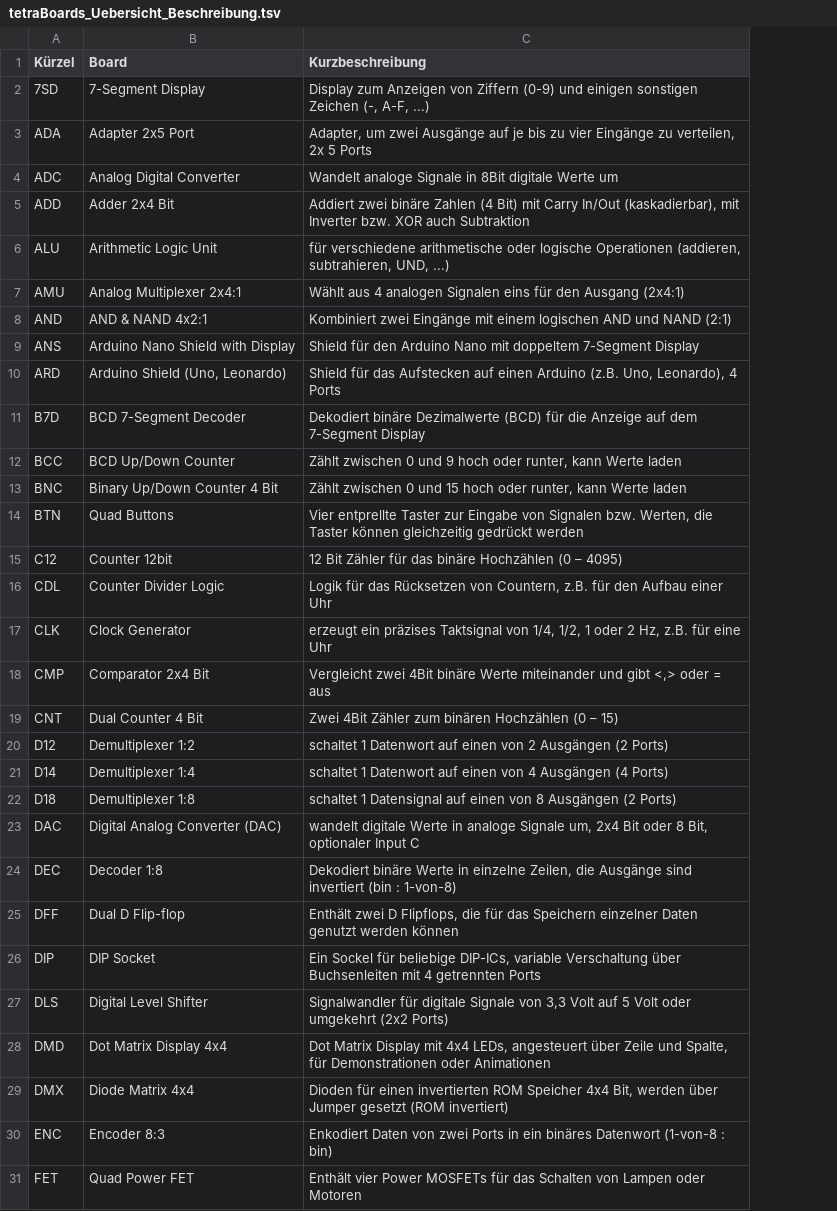
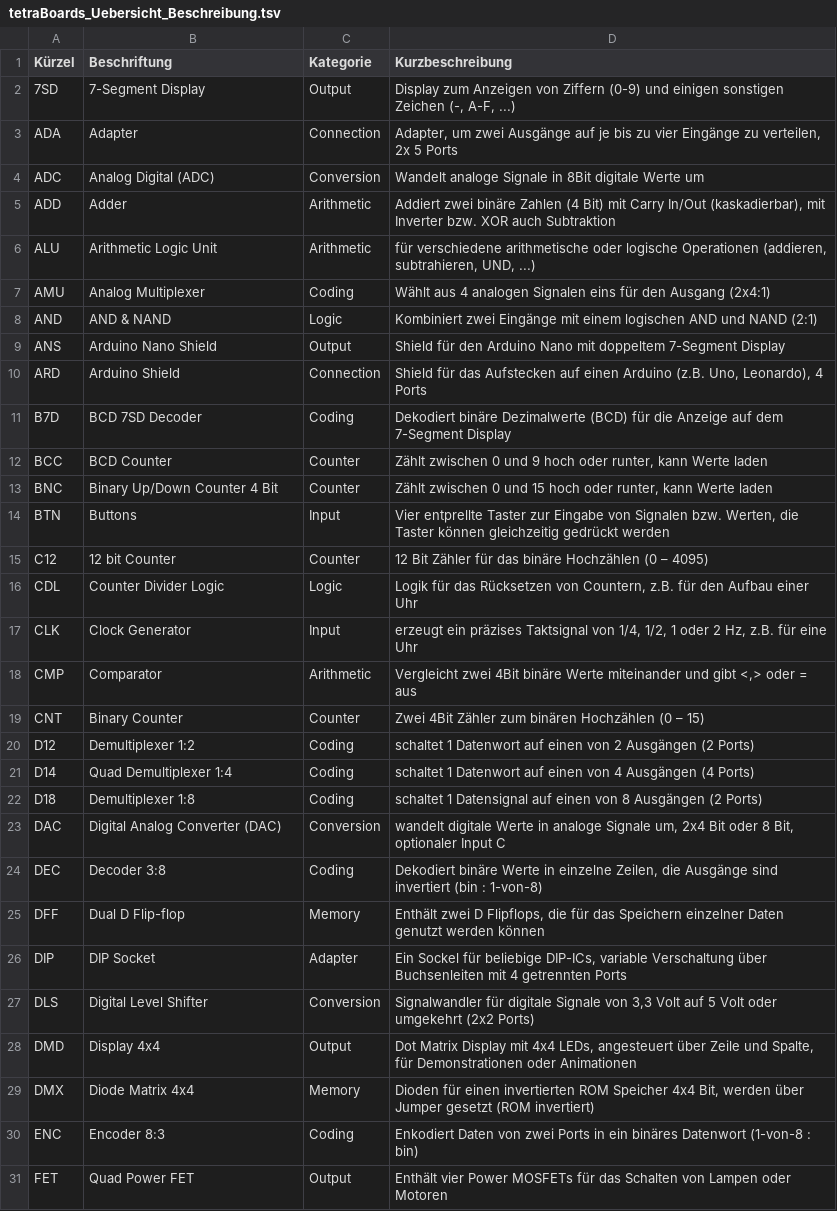
Before and after one commit to mexdulon/tetra-Boards, a TSV file: doc/deutsch/tetraBoards_Uebersicht_Beschreibung.tsv, drawn as a sheet; only a part is shown; the diff covers the shown part only; the diff names each change by its address in the sheet, - before the commit and + after, or states it on an @@ line.

Commit message:
tetraBoards_Uebersicht updated with categories

```diff
--- a/doc/deutsch/tetraBoards_Uebersicht_Beschreibung.tsv
+++ b/doc/deutsch/tetraBoards_Uebersicht_Beschreibung.tsv
+column C (Kategorie), rows 2-31: Output | Connection | Conversion | Arithmetic | Arithmetic | Coding | Logic | Output | Connection | Coding | Counter | Counter | Input | Counter | Logic | Input | Arithmetic | Counter | Coding | Coding | Coding | Conversion | Coding | Memory | Adapter | Conversion | Output | Memory | Coding | Output
-B1: Board
+B1: Beschriftung
-B3 (Beschriftung): Adapter 2x5 Port
+B3 (Beschriftung): Adapter
-B4 (Beschriftung): Analog Digital Converter
+B4 (Beschriftung): Analog Digital (ADC)
-B5 (Beschriftung): Adder 2x4 Bit
+B5 (Beschriftung): Adder
-B7 (Beschriftung): Analog Multiplexer 2x4:1
+B7 (Beschriftung): Analog Multiplexer
-B8 (Beschriftung): AND & NAND 4x2:1
+B8 (Beschriftung): AND & NAND
-B9 (Beschriftung): Arduino Nano Shield with Display
+B9 (Beschriftung): Arduino Nano Shield
-B10 (Beschriftung): Arduino Shield (Uno, Leonardo)
+B10 (Beschriftung): Arduino Shield
-B11 (Beschriftung): BCD 7-Segment Decoder
+B11 (Beschriftung): BCD 7SD Decoder
-B12 (Beschriftung): BCD Up/Down Counter
+B12 (Beschriftung): BCD Counter
-B14 (Beschriftung): Quad Buttons
+B14 (Beschriftung): Buttons
-B15 (Beschriftung): Counter 12bit
+B15 (Beschriftung): 12 bit Counter
-B18 (Beschriftung): Comparator 2x4 Bit
+B18 (Beschriftung): Comparator
-B19 (Beschriftung): Dual Counter 4 Bit
+B19 (Beschriftung): Binary Counter
-B21 (Beschriftung): Demultiplexer 1:4
+B21 (Beschriftung): Quad Demultiplexer 1:4
-B24 (Beschriftung): Decoder 1:8
+B24 (Beschriftung): Decoder 3:8
-B28 (Beschriftung): Dot Matrix Display 4x4
+B28 (Beschriftung): Display 4x4
```
Also changed, not shown: 9 edited cells elsewhere in this file.
